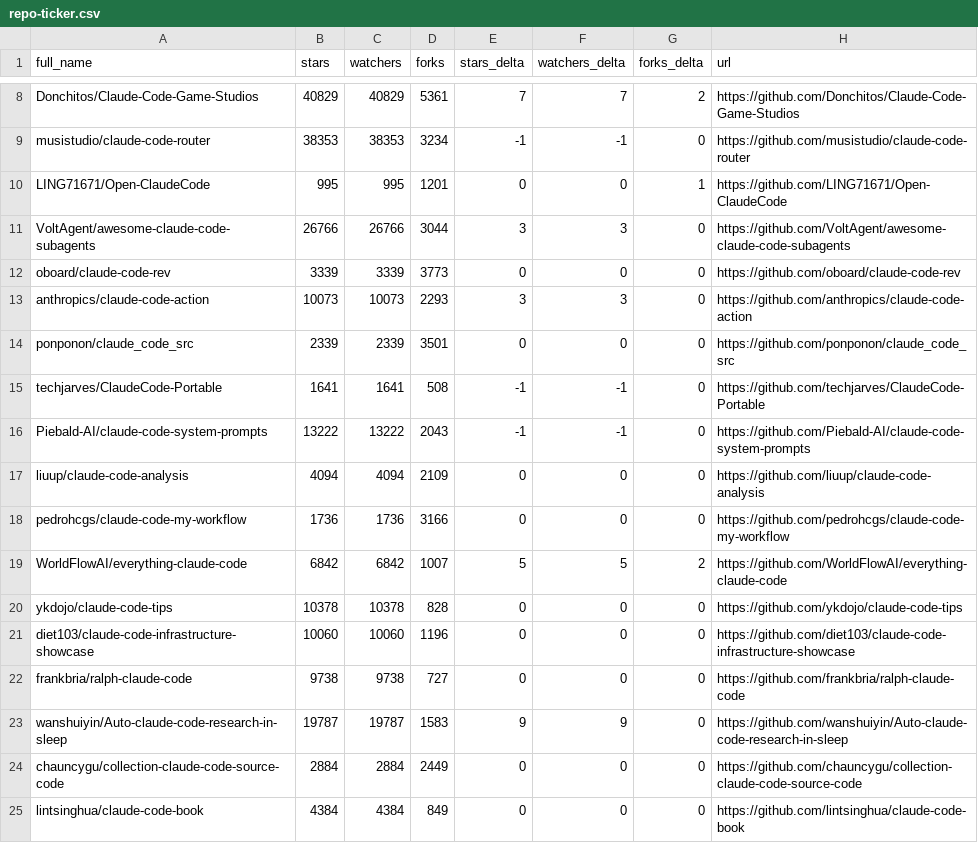
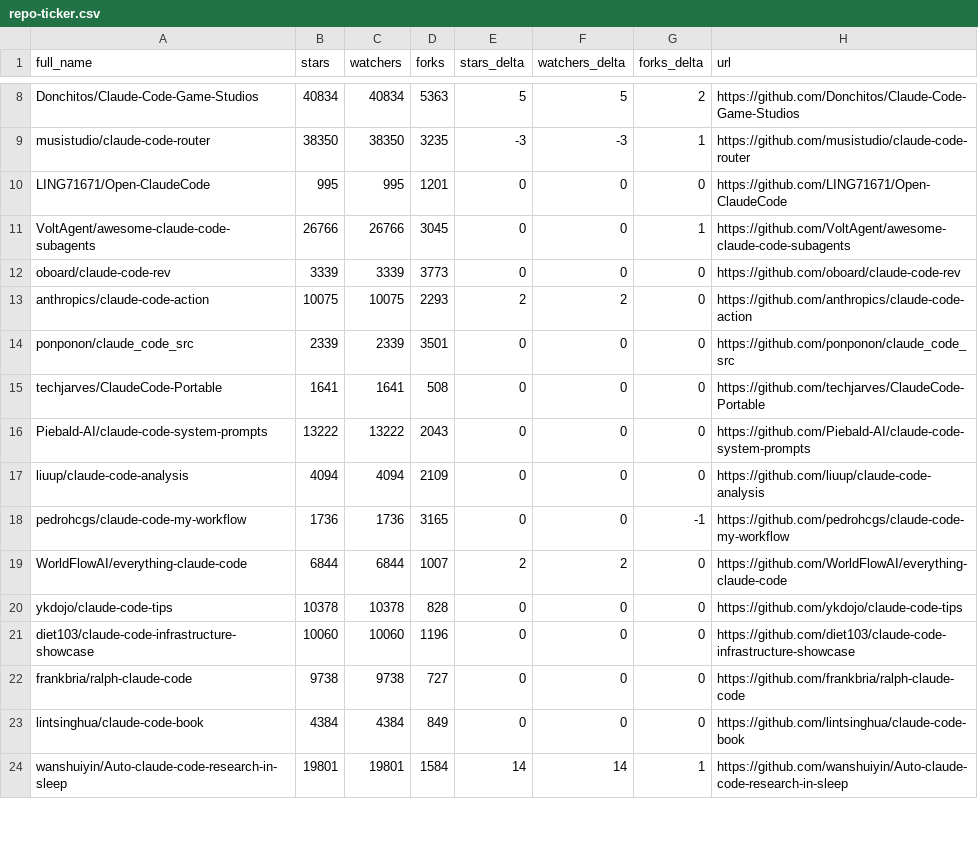
Before and after one commit to IgorOffline/hesreallyhim-awesome-claude-code, a CSV file: data/repo-ticker.csv, drawn as a sheet; only a part is shown, gaps mark what is left out; removed rows and columns are numbered as before the commit, all else as after; the diff covers the shown part only; the diff names each change by its address in the sheet, - before the commit and + after, or states it on an @@ line.

```diff
--- a/data/repo-ticker.csv
+++ b/data/repo-ticker.csv
-B8 (stars): 40829
+B8 (stars): 40834
-C8 (watchers): 40829
+C8 (watchers): 40834
-D8 (forks): 5361
+D8 (forks): 5363
-E8 (stars_delta): 7
+E8 (stars_delta): 5
-F8 (watchers_delta): 7
+F8 (watchers_delta): 5
-B9 (stars): 38353
+B9 (stars): 38350
-C9 (watchers): 38353
+C9 (watchers): 38350
-D9 (forks): 3234
+D9 (forks): 3235
-E9 (stars_delta): -1
+E9 (stars_delta): -3
-F9 (watchers_delta): -1
+F9 (watchers_delta): -3
-G9 (forks_delta): 0
+G9 (forks_delta): 1
-G10 (forks_delta): 1
+G10 (forks_delta): 0
-D11 (forks): 3044
+D11 (forks): 3045
-E11 (stars_delta): 3
+E11 (stars_delta): 0
-F11 (watchers_delta): 3
+F11 (watchers_delta): 0
-G11 (forks_delta): 0
+G11 (forks_delta): 1
-B13 (stars): 10073
+B13 (stars): 10075
-C13 (watchers): 10073
+C13 (watchers): 10075
-E13 (stars_delta): 3
+E13 (stars_delta): 2
-F13 (watchers_delta): 3
+F13 (watchers_delta): 2
-E15:E16 (stars_delta): -1
+E15:E16 (stars_delta): 0
-F15:F16 (watchers_delta): -1
+F15:F16 (watchers_delta): 0
-D18 (forks): 3166
+D18 (forks): 3165
-G18 (forks_delta): 0
+G18 (forks_delta): -1
-B19 (stars): 6842
+B19 (stars): 6844
-C19 (watchers): 6842
+C19 (watchers): 6844
-E19 (stars_delta): 5
+E19 (stars_delta): 2
-F19 (watchers_delta): 5
+F19 (watchers_delta): 2
-G19 (forks_delta): 2
+G19 (forks_delta): 0
-row 23: wanshuiyin/Auto-claude-code-research-in-sleep | 19787 | 19787 | 1583 | 9 | 9 | 0 | https://github.com/wanshuiyin/Auto-claude-code-research-in-sleep
-row 24: chauncygu/collection-claude-code-source-code | 2884 | 2884 | 2449 | 0 | 0 | 0 | https://github.com/chauncygu/collection-claude-code-source-code
+row 24: wanshuiyin/Auto-claude-code-research-in-sleep | 19801 | 19801 | 1584 | 14 | 14 | 1 | https://github.com/wanshuiyin/Auto-claude-code-research-in-sleep
```
Also changed, not shown: 3 added rows, 2 removed rows, 1 moved row and 75 edited cells elsewhere in this file, 2 other files.
